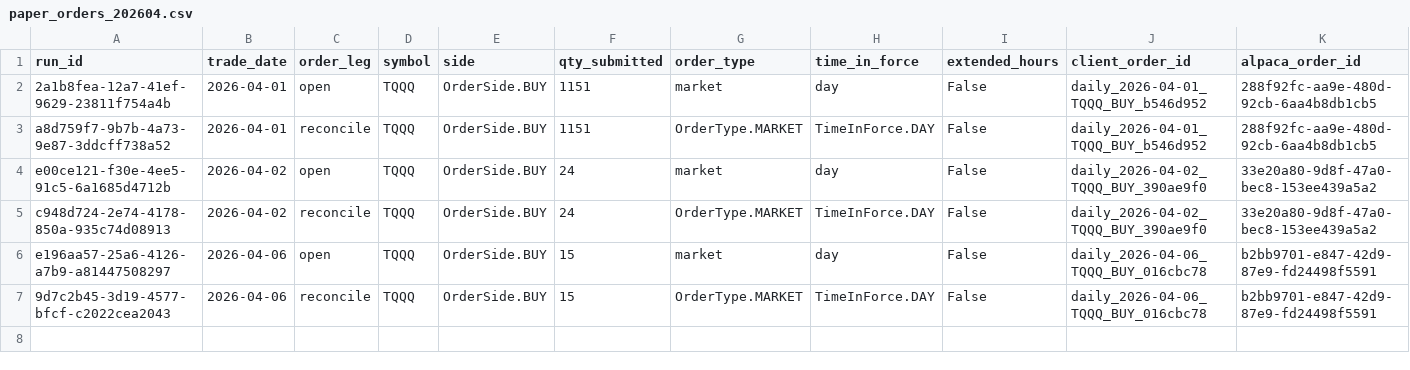
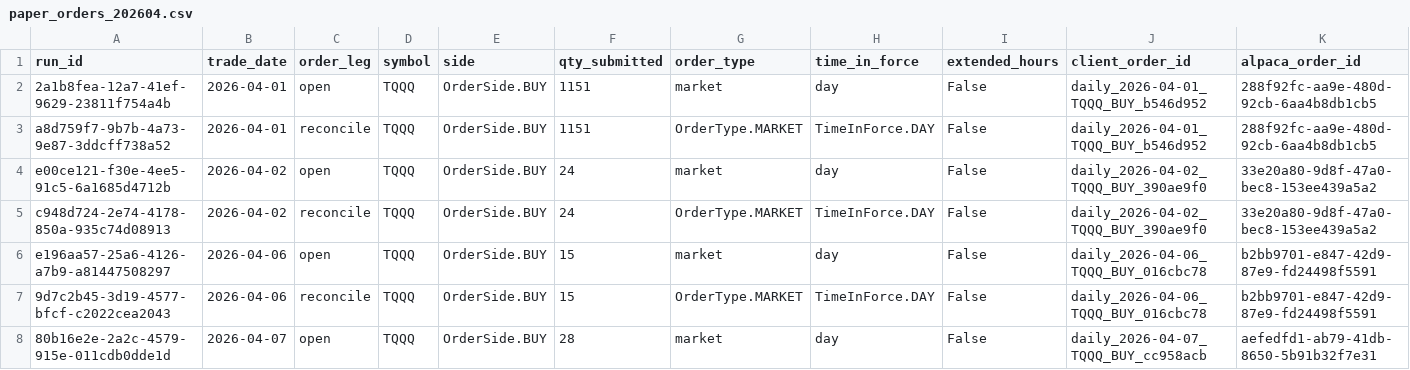
Before and after one commit to precisionhireconsultants/trading-vol-target-annual-0.40, a CSV file: logs/paper/orders/paper_orders_202604.csv, drawn as a sheet; only a part is shown; rows hold the shown columns only; the diff names each change by its address in the sheet, - before the commit and + after, or states it on an @@ line.

```diff
--- a/logs/paper/orders/paper_orders_202604.csv
+++ b/logs/paper/orders/paper_orders_202604.csv
+row 8: 80b16e2e-2a2c-4579-915e-011cdb0dde1d | 2026-04-07 | open | TQQQ | OrderSide.BUY | 28 | market | day | False | daily_2026-04-07_TQQQ_BUY_cc958acb | aefedfd1-ab79-41db-8650-5b91b32f7e31
```
Also changed, not shown: logs/paper/runs/paper_runs_202604.csv.
